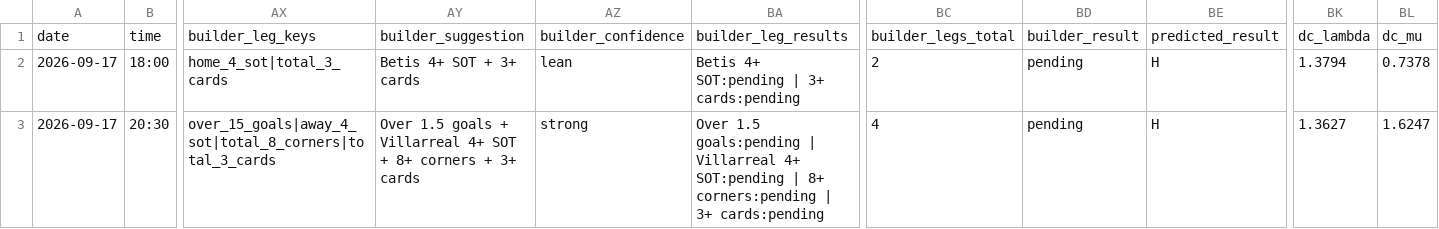
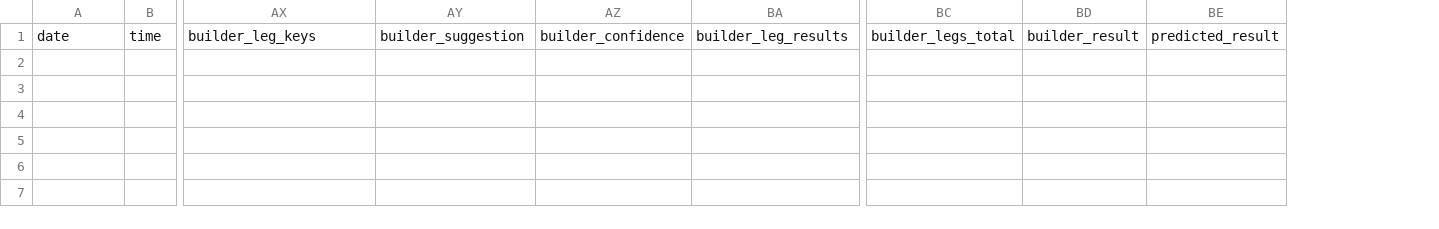
Before and after one commit to chocho1235/fc, a CSV file: football_ai_model/data/processed/upcoming_predictions.csv, drawn as a sheet; only a part is shown, gaps mark what is left out; rows hold the shown columns only; the diff names each change by its address in the sheet, - before the commit and + after, or states it on an @@ line.

Commit message:
Refresh data 2026-09-21T12:55Z

```diff
--- a/football_ai_model/data/processed/upcoming_predictions.csv
+++ b/football_ai_model/data/processed/upcoming_predictions.csv
-column BK, row 1: dc_lambda
-column BL, row 1: dc_mu
-row 2: 2026-09-17 | 18:00 | home_4_sot|total_3_cards | Betis 4+ SOT + 3+ cards | lean | Betis 4+ SOT:pending | 3+ cards:pending | 2 | pending | H | 1.3794 | 0.7378
-row 3: 2026-09-17 | 20:30 | over_15_goals|away_4_sot|total_8_corners|total_3_cards | Over 1.5 goals + Villarreal 4+ SOT + 8+ corners + 3+ cards | strong | Over 1.5 goals:pending | Villarreal 4+ SOT:pending | 8+ corners:pending | 3+ cards:pending | 4 | pending | H | 1.3627 | 1.6247
```
Also changed, not shown: 3 other files.
